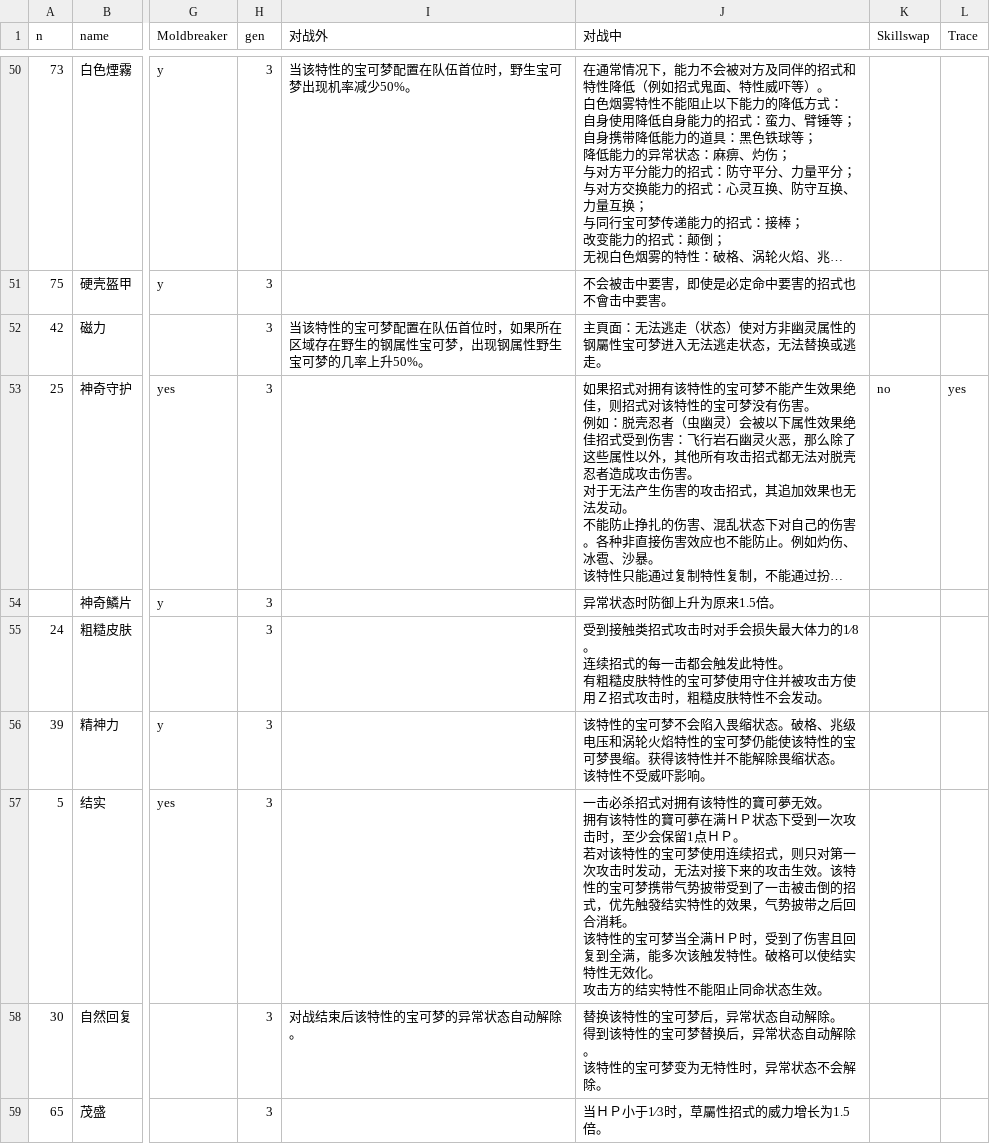
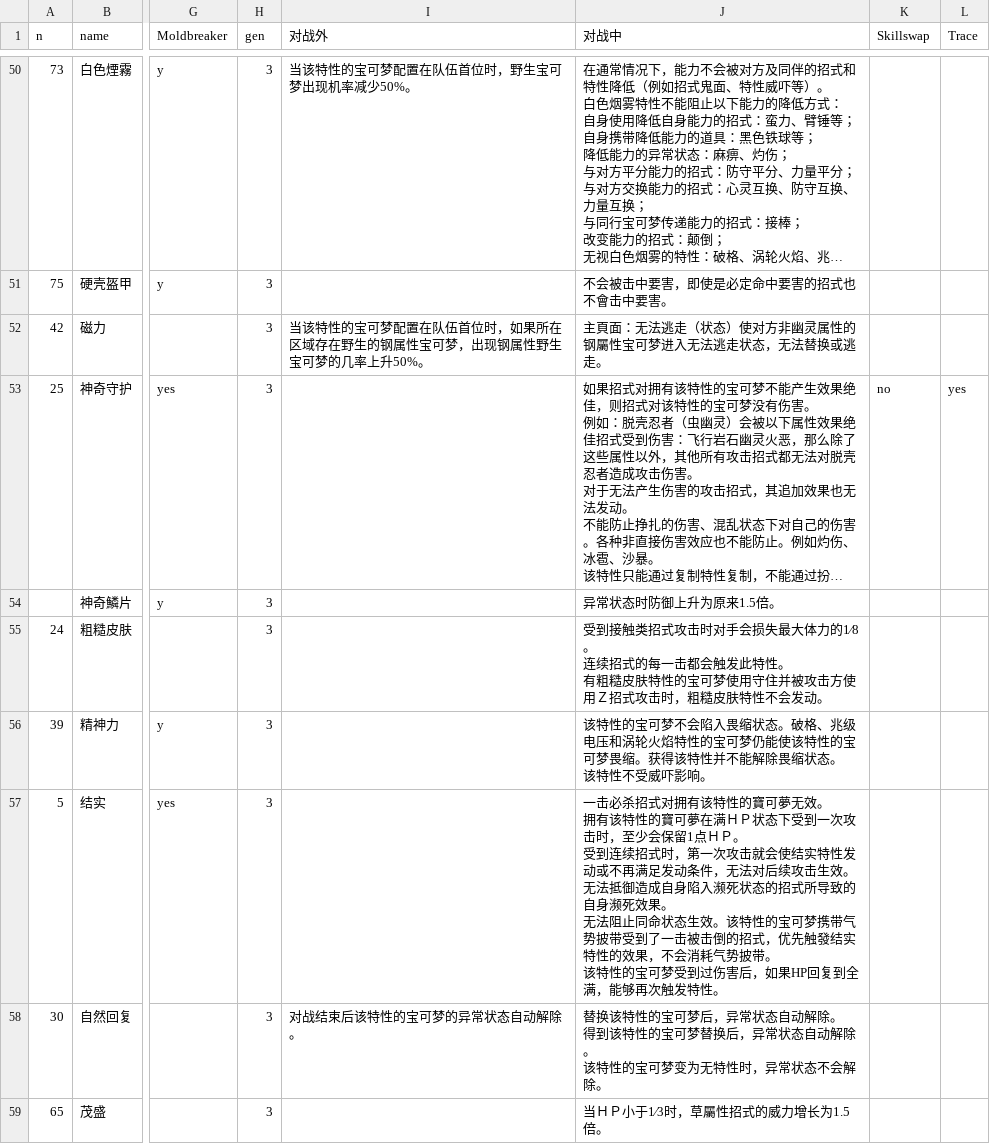
Before and after one commit to Dumeng/pm-dataset, a CSV file: dataset/ability.csv, drawn as a sheet; only a part is shown, gaps mark what is left out; long unchanged cells end in …; ↵ is a line break in a cell; the diff covers the shown part only; the diff names each change by its address in the sheet, - before the commit and + after, or states it on an @@ line.

```diff
--- a/dataset/ability.csv
+++ b/dataset/ability.csv
-J57 (对战中): …ＨＰ。 ↵ 若对该特性的宝可梦使用连续招式，则只对第一次攻击时发动，无法对接下来的攻击生效。该特性的宝可梦携带气势披带受到了一击被击倒的招式，优先触發结实特性的效果，气势披带之后回合消耗。 ↵ 该特性的宝可梦当全满ＨＰ时，受到了伤害且回复到全满，能多次该触发特性。破格可以使结实特性无效化。 ↵ 攻击方的结实特性不能阻止同命状态生效。
+J57 (对战中): …ＨＰ。 ↵ 受到连续招式时，第一次攻击就会使结实特性发动或不再满足发动条件，无法对后续攻击生效。 ↵ 无法抵御造成自身陷入濒死状态的招式所导致的自身濒死效果。 ↵ 无法阻止同命状态生效。该特性的宝可梦携带气势披带受到了一击被击倒的招式，优先触發结实特性的效果，不会消耗气势披带。 ↵ 该特性的宝可梦受到过伤害后，如果HP回复到全满，能够再次触发特性。
```
Also changed, not shown: 30 edited cells elsewhere in this file, dataset/item.csv, dataset/spec.csv.
